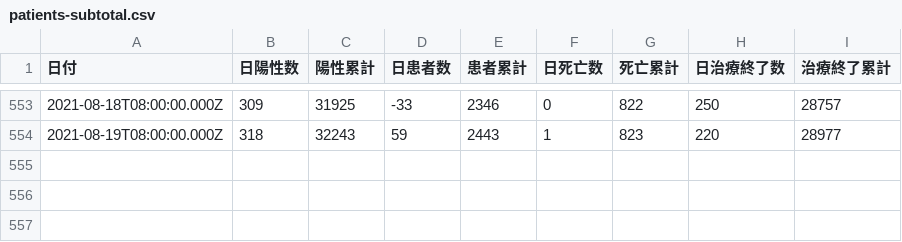
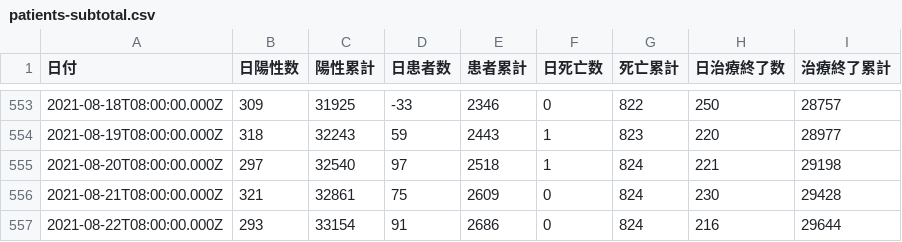
Before and after one commit to code4sabae/opendatagojp, a CSV file: csv/sapporo-shi/patients-subtotal.csv, drawn as a sheet; only a part is shown, gaps mark what is left out; the diff names each change by its address in the sheet, - before the commit and + after, or states it on an @@ line.

Commit message:
update data

```diff
--- a/csv/sapporo-shi/patients-subtotal.csv
+++ b/csv/sapporo-shi/patients-subtotal.csv
+row 555: 2021-08-20T08:00:00.000Z | 297 | 32540 | 97 | 2518 | 1 | 824 | 221 | 29198
+row 556: 2021-08-21T08:00:00.000Z | 321 | 32861 | 75 | 2609 | 0 | 824 | 230 | 29428
+row 557: 2021-08-22T08:00:00.000Z | 293 | 33154 | 91 | 2686 | 0 | 824 | 216 | 29644
```
Also changed, not shown: csv/mhlw/test-details.csv, csv/sapporo-shi/advice-cases.csv, 5 other files.
